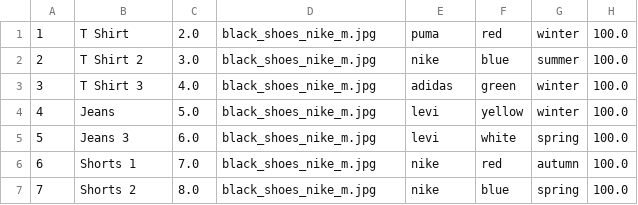
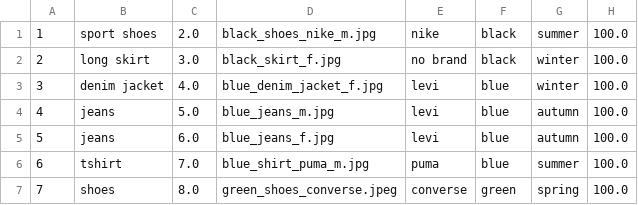
Before and after one commit to nuzzz/FIT5136OSS, a CSV file: clothing.csv, drawn as a sheet; only a part is shown; the diff covers the shown part only.

```diff
--- a/clothing.csv
+++ b/clothing.csv
@@ -1,7 +1,7 @@
-1,T Shirt,2.0,black_shoes_nike_m.jpg,puma,red,winter,100.0
-2,T Shirt 2,3.0,black_shoes_nike_m.jpg,nike,blue,summer,100.0
-3,T Shirt 3,4.0,black_shoes_nike_m.jpg,adidas,green,winter,100.0
-4,Jeans,5.0,black_shoes_nike_m.jpg,levi,yellow,winter,100.0
-5,Jeans 3,6.0,black_shoes_nike_m.jpg,levi,white,spring,100.0
-6,Shorts 1,7.0,black_shoes_nike_m.jpg,nike,red,autumn,100.0
-7,Shorts 2,8.0,black_shoes_nike_m.jpg,nike,blue,spring,100.0
+1,sport shoes,2.0,black_shoes_nike_m.jpg,nike,black,summer,100.0
+2,long skirt,3.0,black_skirt_f.jpg,no brand,black,winter,100.0
+3,denim jacket,4.0,blue_denim_jacket_f.jpg,levi,blue,winter,100.0
+4,jeans,5.0,blue_jeans_m.jpg,levi,blue,autumn,100.0
+5,jeans,6.0,blue_jeans_f.jpg,levi,blue,autumn,100.0
+6,tshirt,7.0,blue_shirt_puma_m.jpg,puma,blue,summer,100.0
+7,shoes,8.0,green_shoes_converse.jpeg,converse,green,spring,100.0
```
Also changed, not shown: 13 edited cells elsewhere in this file, customers.csv, 1 other file.
